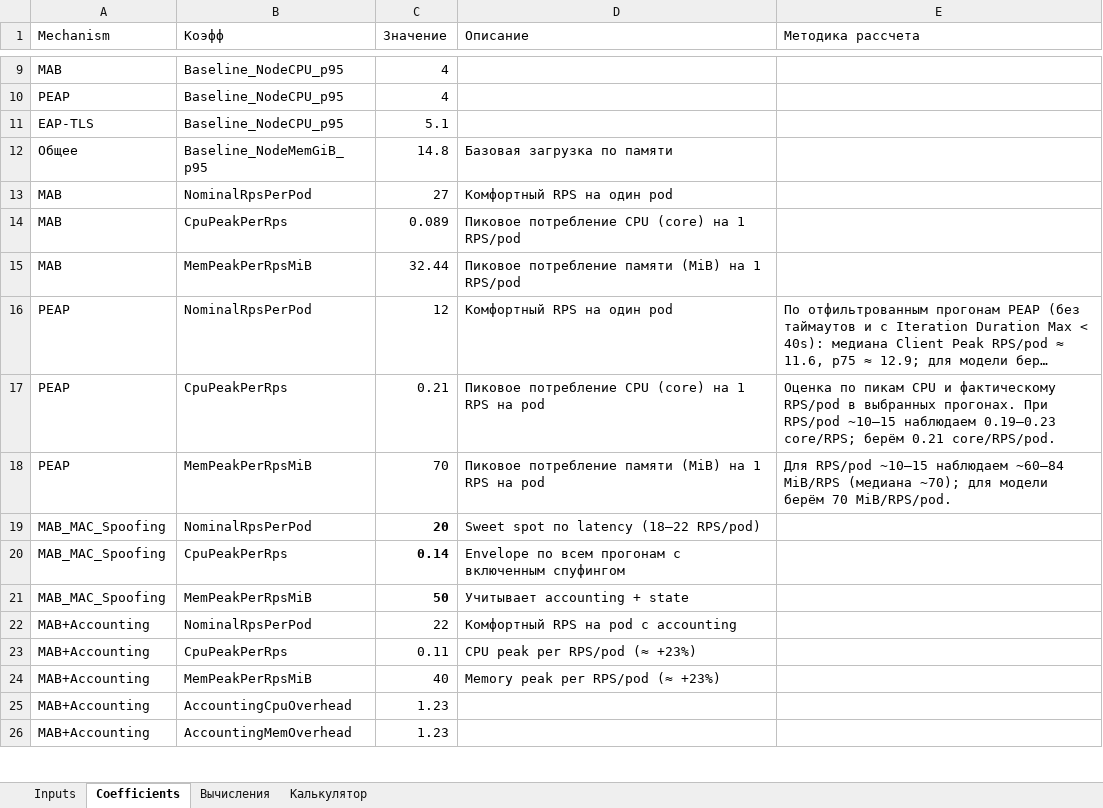
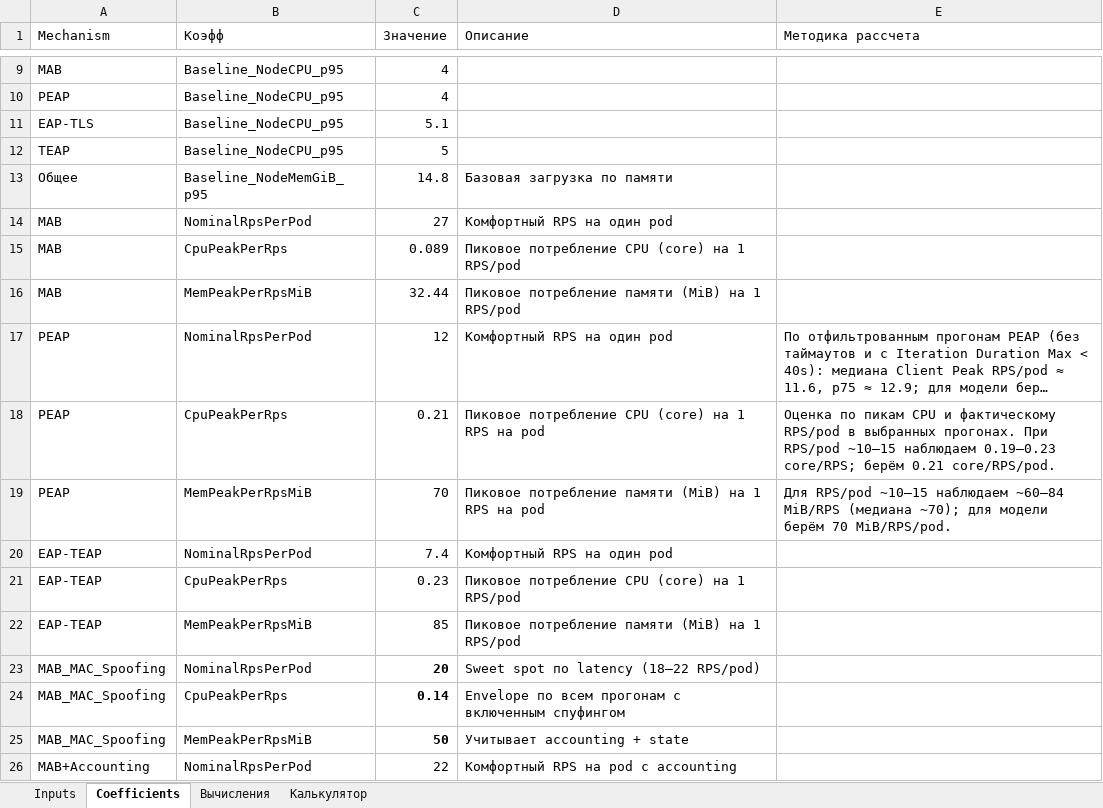
Before and after one commit to testprogmath/EDO-sizing-calculator, an Excel workbook: Калькулятор.xlsx, sheet Coefficients, drawn as a sheet; only a part is shown, gaps mark what is left out; the shorter side is filled out with more unchanged rows; long unchanged cells end in …; values as stored, in another font and other column widths than the file's, no borders; charts and pictures not drawn; the diff names each change by its address in the sheet, - before the commit and + after, or states it on an @@ line.

```diff
--- a/Калькулятор.xlsx (sheet Coefficients)
+++ b/Калькулятор.xlsx (sheet Coefficients)
+row 12: TEAP | Baseline_NodeCPU_p95 | 5
+row 20: EAP-TEAP | NominalRpsPerPod | 7.4 | Комфортный RPS на один pod
+row 21: EAP-TEAP | CpuPeakPerRps | 0.23 | Пиковое потребление CPU (core) на 1 RPS/pod
+row 22: EAP-TEAP | MemPeakPerRpsMiB | 85 | Пиковое потребление памяти (MiB) на 1 RPS/pod
```
Also changed, not shown: sheet Калькулятор, sheet Вычисления, formulas that keep their value, 7 other files.
